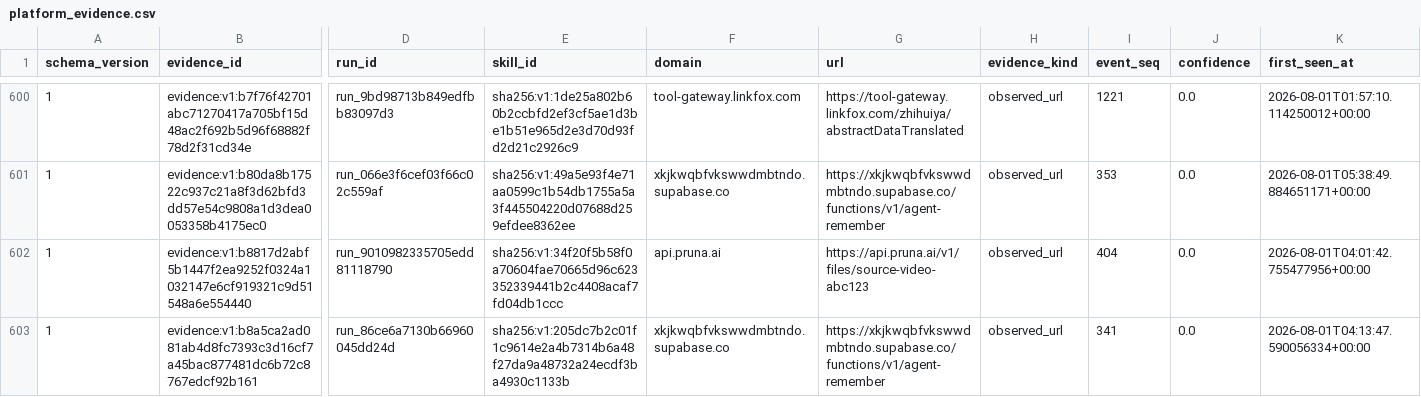
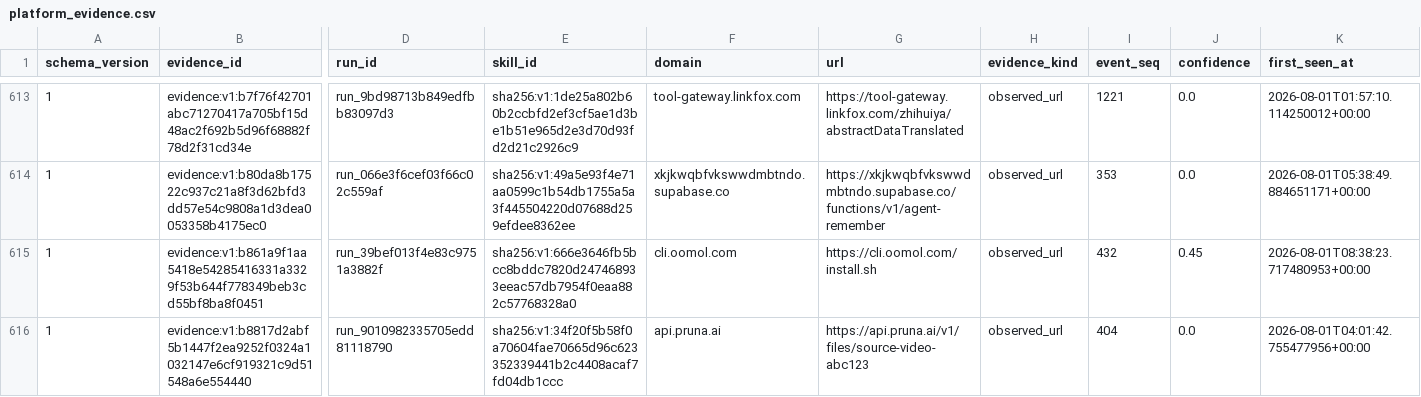
Before and after one commit to vyrus001/skillsissue.ai, a CSV file: data/platform_evidence.csv, drawn as a sheet; only a part is shown, gaps mark what is left out; the shorter side is filled out with more unchanged rows; rows hold the shown columns only; the diff covers the shown part only; the diff names each change by its address in the sheet, - before the commit and + after, or states it on an @@ line.

```diff
--- a/data/platform_evidence.csv
+++ b/data/platform_evidence.csv
+row 615: 1 | evidence:v1:b861a9f1aa5418e54285416331a3329f53b644f778349beb3cd55bf8ba8f0451 | run_39bef013f4e83c9751a3882f | sha256:v1:666e3646fb5bcc8bddc7820d247468933eeac57db7954f0eaa882c57768328a0 | cli.oomol.com | https://cli.oomol.com/install.sh | observed_url | 432 | 0.45 | 2026-08-01T08:38:23.717480953+00:00
```
Also changed, not shown: 16 added rows elsewhere in this file, 1 other file.
